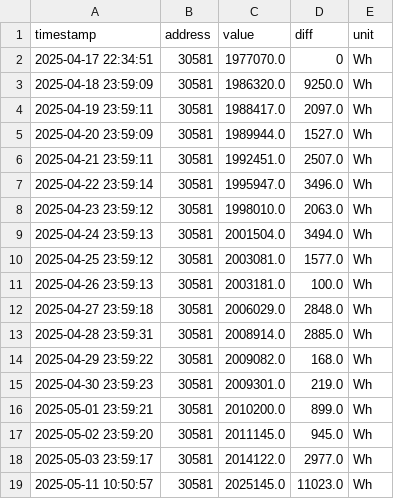
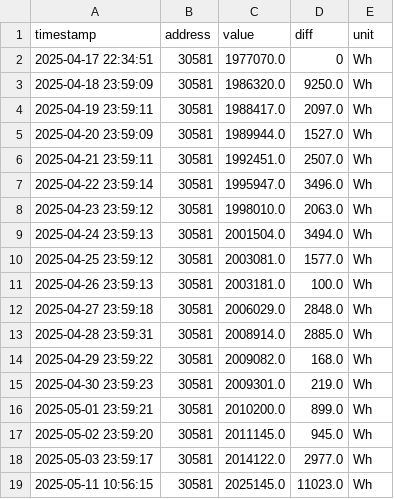
Before and after one commit to rui1610/solar, a CSV file: data/devices/sma/Zaehlerstand Bezugszaehler.csv, drawn as a sheet.

```diff
--- a/data/devices/sma/Zaehlerstand Bezugszaehler.csv
+++ b/data/devices/sma/Zaehlerstand Bezugszaehler.csv
@@ -18,2 +18,2 @@ timestamp,address,value,diff,unit
 2025-05-03 23:59:17,30581,2014122.0,2977.0,Wh
-2025-05-11 10:50:57,30581,2025145.0,11023.0,Wh
+2025-05-11 10:56:15,30581,2025145.0,11023.0,Wh
```
Also changed, not shown: data/devices/sma/Gesamtertrag.csv, data/devices/sma/Tagesertrag.csv, 1 other file.
